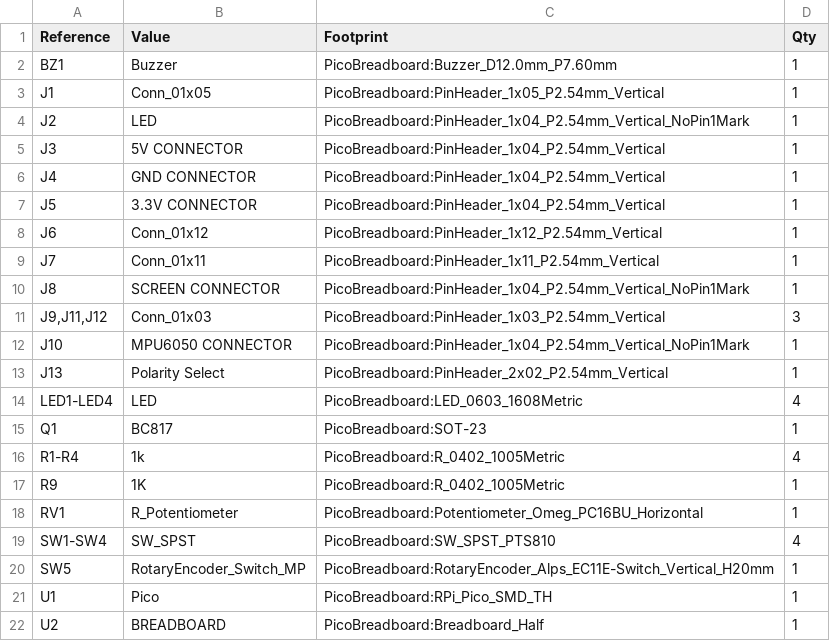
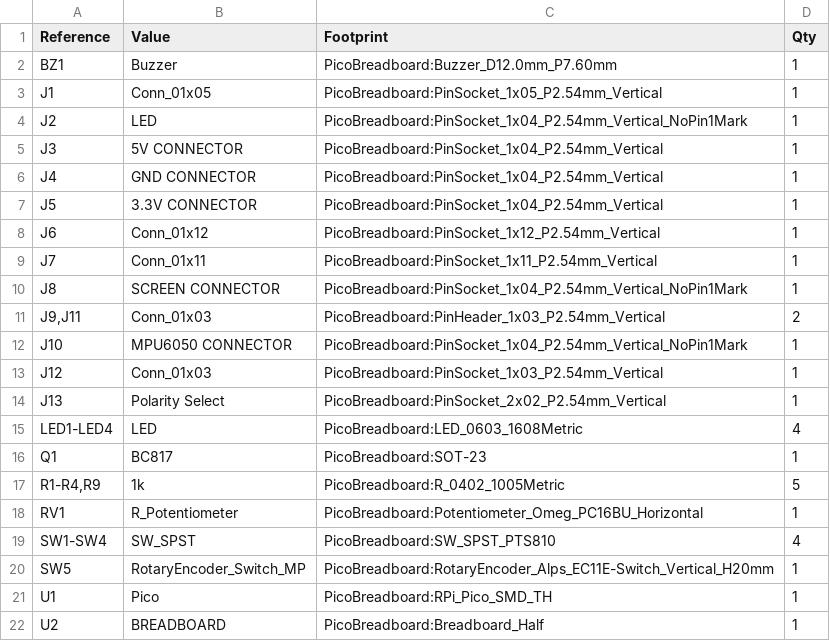
Before and after one commit to rustemsevik/pico-Breadboard-Kit, a CSV file: fabrication/pico-breadboard-bom.csv, drawn as a sheet.

```diff
--- a/fabrication/pico-breadboard-bom.csv
+++ b/fabrication/pico-breadboard-bom.csv
@@ -2,17 +2,17 @@
 "BZ1","Buzzer","PicoBreadboard:Buzzer_D12.0mm_P7.60mm","1"
-"J1","Conn_01x05","PicoBreadboard:PinHeader_1x05_P2.54mm_Vertical","1"
-"J2","LED","PicoBreadboard:PinHeader_1x04_P2.54mm_Vertical_NoPin1Mark","1"
-"J3","5V CONNECTOR","PicoBreadboard:PinHeader_1x04_P2.54mm_Vertical","1"
-"J4","GND CONNECTOR","PicoBreadboard:PinHeader_1x04_P2.54mm_Vertical","1"
-"J5","3.3V CONNECTOR","PicoBreadboard:PinHeader_1x04_P2.54mm_Vertical","1"
-"J6","Conn_01x12","PicoBreadboard:PinHeader_1x12_P2.54mm_Vertical","1"
-"J7","Conn_01x11","PicoBreadboard:PinHeader_1x11_P2.54mm_Vertical","1"
-"J8","SCREEN CONNECTOR","PicoBreadboard:PinHeader_1x04_P2.54mm_Vertical_NoPin1Mark","1"
-"J9,J11,J12","Conn_01x03","PicoBreadboard:PinHeader_1x03_P2.54mm_Vertical","3"
-"J10","MPU6050 CONNECTOR","PicoBreadboard:PinHeader_1x04_P2.54mm_Vertical_NoPin1Mark","1"
-"J13","Polarity Select","PicoBreadboard:PinHeader_2x02_P2.54mm_Vertical","1"
+"J1","Conn_01x05","PicoBreadboard:PinSocket_1x05_P2.54mm_Vertical","1"
+"J2","LED","PicoBreadboard:PinSocket_1x04_P2.54mm_Vertical_NoPin1Mark","1"
+"J3","5V CONNECTOR","PicoBreadboard:PinSocket_1x04_P2.54mm_Vertical","1"
+"J4","GND CONNECTOR","PicoBreadboard:PinSocket_1x04_P2.54mm_Vertical","1"
+"J5","3.3V CONNECTOR","PicoBreadboard:PinSocket_1x04_P2.54mm_Vertical","1"
+"J6","Conn_01x12","PicoBreadboard:PinSocket_1x12_P2.54mm_Vertical","1"
+"J7","Conn_01x11","PicoBreadboard:PinSocket_1x11_P2.54mm_Vertical","1"
+"J8","SCREEN CONNECTOR","PicoBreadboard:PinSocket_1x04_P2.54mm_Vertical_NoPin1Mark","1"
+"J9,J11","Conn_01x03","PicoBreadboard:PinHeader_1x03_P2.54mm_Vertical","2"
+"J10","MPU6050 CONNECTOR","PicoBreadboard:PinSocket_1x04_P2.54mm_Vertical_NoPin1Mark","1"
+"J12","Conn_01x03","PicoBreadboard:PinSocket_1x03_P2.54mm_Vertical","1"
+"J13","Polarity Select","PicoBreadboard:PinSocket_2x02_P2.54mm_Vertical","1"
 "LED1-LED4","LED","PicoBreadboard:LED_0603_1608Metric","4"
 "Q1","BC817","PicoBreadboard:SOT-23","1"
-"R1-R4","1k","PicoBreadboard:R_0402_1005Metric","4"
-"R9","1K","PicoBreadboard:R_0402_1005Metric","1"
+"R1-R4,R9","1k","PicoBreadboard:R_0402_1005Metric","5"
 "RV1","R_Potentiometer","PicoBreadboard:Potentiometer_Omeg_PC16BU_Horizontal","1"
```
Also changed, not shown: fabrication/pico-breadboard-top-pos.csv, 27 other files.
